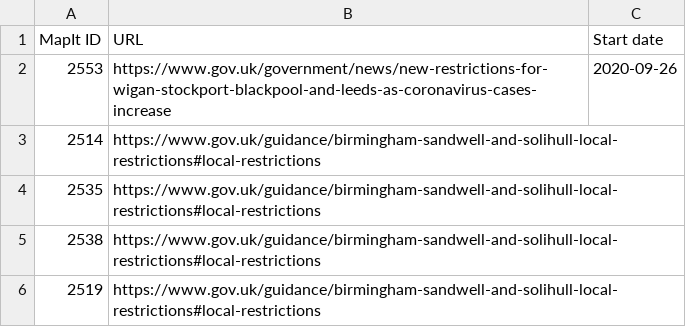
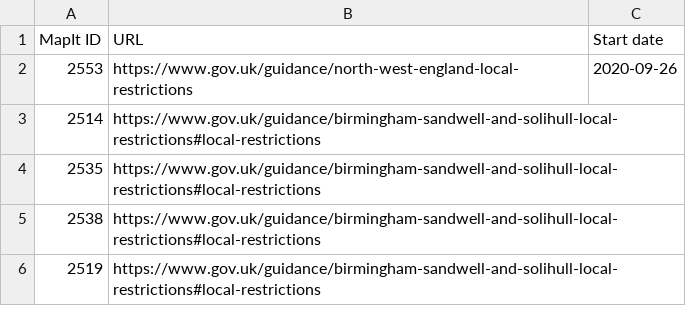
Before and after one commit to dracos/local-lockdown-lookup, a CSV file: areas.csv, drawn as a sheet; only a part is shown.

```diff
--- a/areas.csv
+++ b/areas.csv
@@ -1,3 +1,3 @@
 MapIt ID,URL,Start date
-2553,https://www.gov.uk/government/news/new-restrictions-for-wigan-stockport-blackpool-and-leeds-as-coronavirus-cases-increase,2020-09-26
+2553,https://www.gov.uk/guidance/north-west-england-local-restrictions,2020-09-26
 2514,https://www.gov.uk/guidance/birmingham-sandwell-and-solihull-local-restrictions#local-restrictions,
```
Also changed, not shown: 2 other files.
